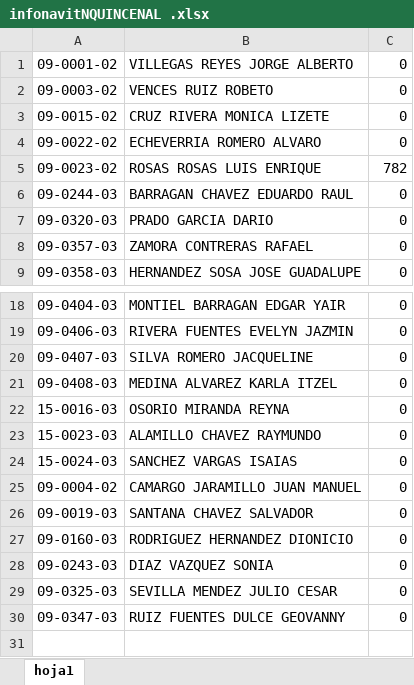
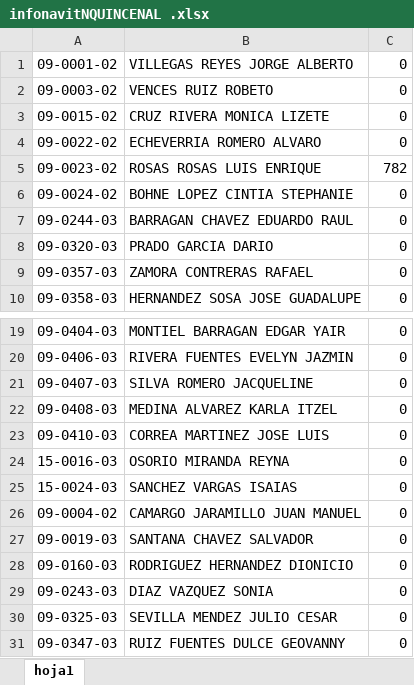
Before and after one commit to VencesDesarrolloGif/zonacgg, an Excel workbook: Vista/uploads/documentosContabilidad/infonavitNQUINCENAL .xlsx, sheet hoja1, drawn as a sheet; only a part is shown, gaps mark what is left out; values as stored, in another font and other column widths than the file's, no borders; removed rows and columns are numbered as before the commit, all else as after; the diff names each change by its address in the sheet, - before the commit and + after, or states it on an @@ line.

```diff
--- a/Vista/uploads/documentosContabilidad/infonavitNQUINCENAL .xlsx (sheet hoja1)
+++ b/Vista/uploads/documentosContabilidad/infonavitNQUINCENAL .xlsx (sheet hoja1)
+row 6: 09-0024-02 | BOHNE LOPEZ CINTIA STEPHANIE | 0
+row 23: 09-0410-03 | CORREA MARTINEZ JOSE LUIS | 0
-row 23: 15-0023-03 | ALAMILLO CHAVEZ RAYMUNDO | 0
```
Also changed, not shown: Vista/uploads/documentosContabilidad/AlimentosNQUINCENAL .xlsx, Vista/uploads/documentosContabilidad/fonacotNQUINCENAL .xlsx, 10 other files.
